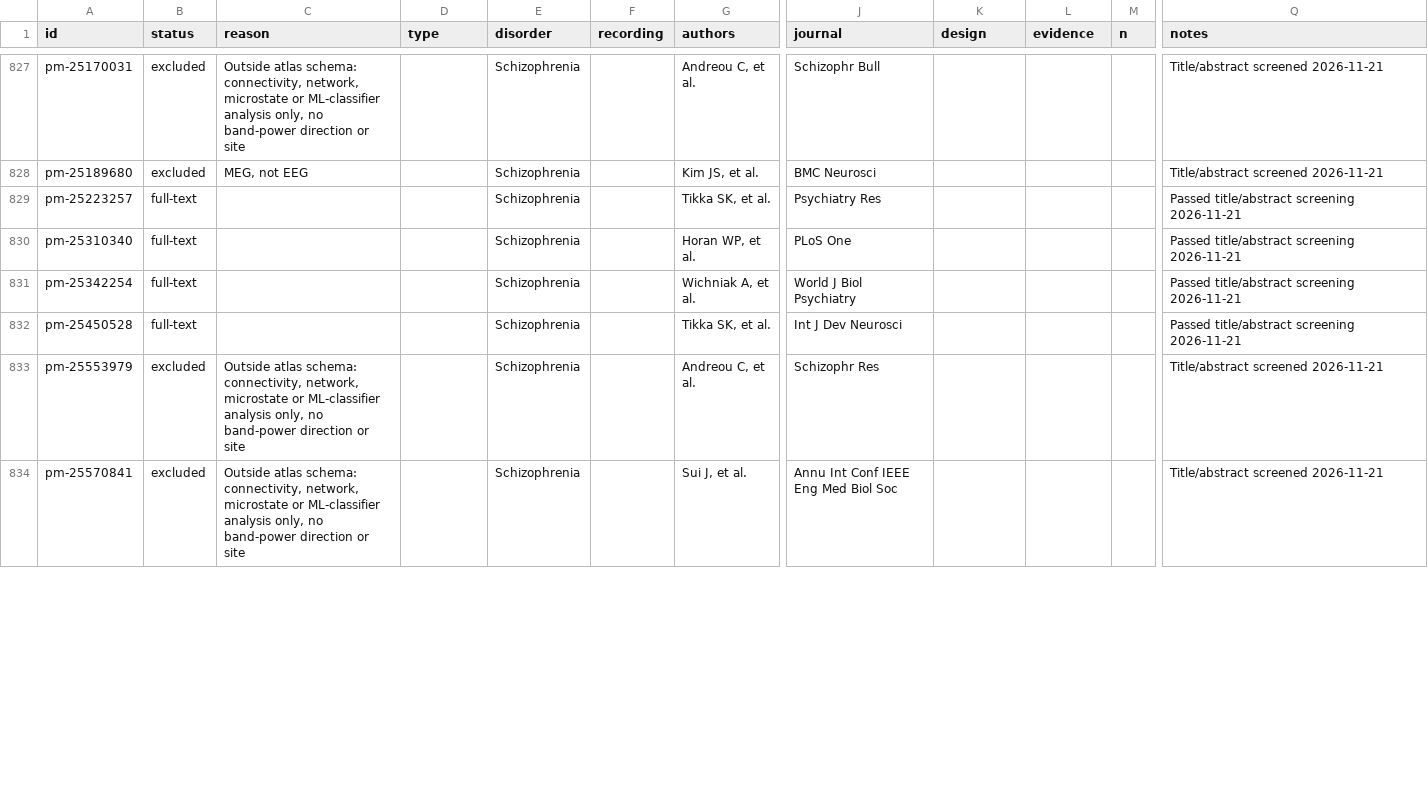
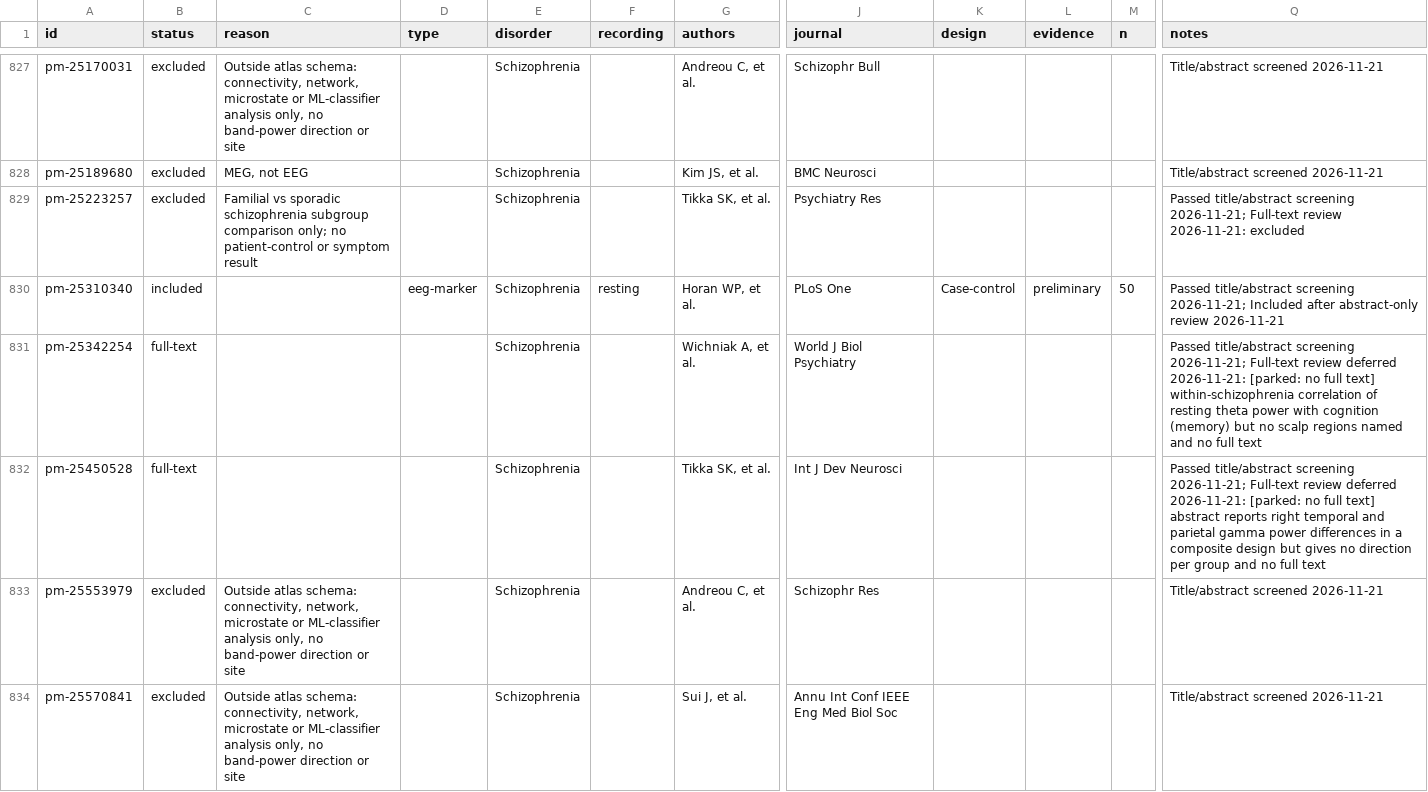
Before and after one commit to farrokh143/eeg-disorder-atlas, a CSV file: data/research-log.csv, drawn as a sheet; only a part is shown, gaps mark what is left out; the diff covers the shown part only; the diff names each change by its address in the sheet, - before the commit and + after, or states it on an @@ line.

```diff
--- a/data/research-log.csv
+++ b/data/research-log.csv
-B829 (status): full-text
+B829 (status): excluded
-C829 (reason): (empty)
+C829 (reason): Familial vs sporadic schizophrenia subgroup comparison only; no patient-control or symptom result
-Q829 (notes): …title/abstract screening 2026-11-21
+Q829 (notes): …title/abstract screening 2026-11-21; Full-text review 2026-11-21: excluded
-B830 (status): full-text
+B830 (status): included
-D830 (type): (empty)
+D830 (type): eeg-marker
-F830 (recording): (empty)
+F830 (recording): resting
-K830 (design): (empty)
+K830 (design): Case-control
-L830 (evidence): (empty)
+L830 (evidence): preliminary
-M830 (n): (empty)
+M830 (n): 50
-Q830 (notes): …title/abstract screening 2026-11-21
+Q830 (notes): …title/abstract screening 2026-11-21; Included after abstract-only review 2026-11-21
-Q831 (notes): …title/abstract screening 2026-11-21
+Q831 (notes): …title/abstract screening 2026-11-21; Full-text review deferred 2026-11-21: [parked: no full text] within-schizophrenia correlation of resting theta power with cognition (memory) but no scalp regions named and no full text
-Q832 (notes): …title/abstract screening 2026-11-21
+Q832 (notes): …title/abstract screening 2026-11-21; Full-text review deferred 2026-11-21: [parked: no full text] abstract reports right temporal and parietal gamma power differences in a composite design but gives no direction per group and no full text
```
Also changed, not shown: 26 edited cells elsewhere in this file, 2 other files.
